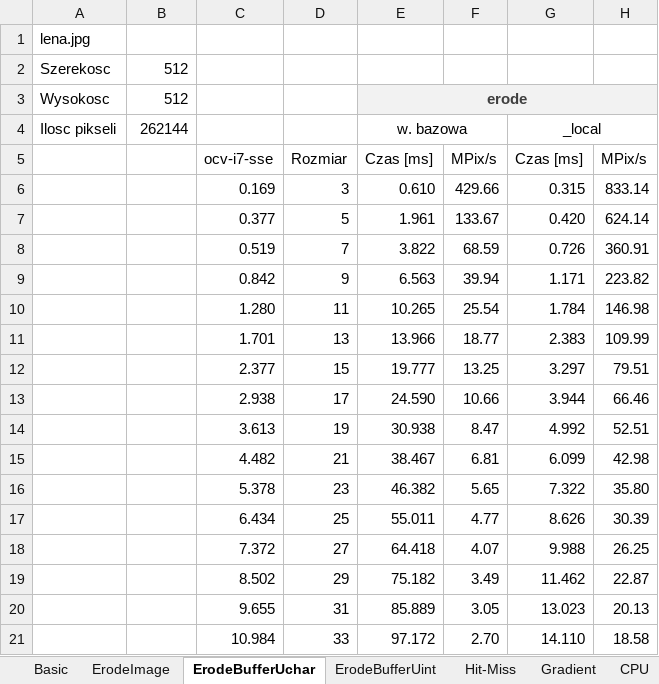
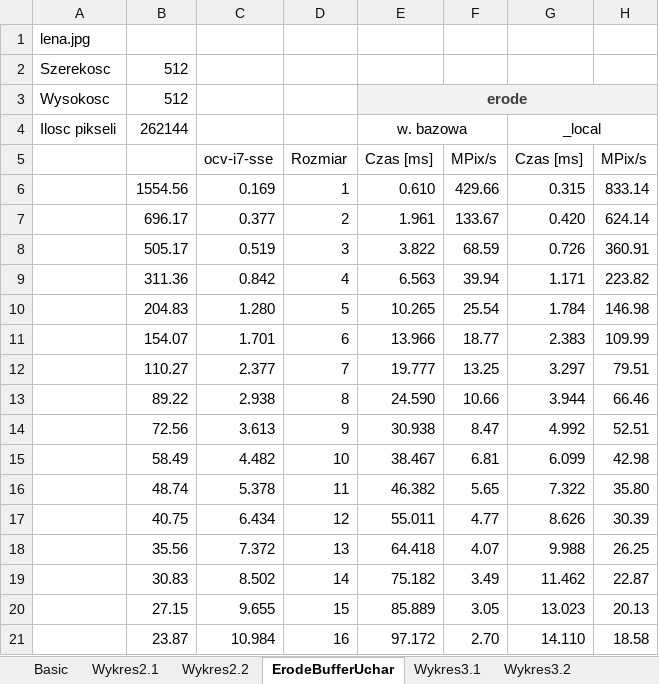
Before and after one commit to k0zmo/morphology-opencl, an Excel workbook: Testy.xlsx, sheet ErodeBufferUchar, drawn as a sheet; only a part is shown; values as stored, in another font and other column widths than the file's, no borders; the diff covers the shown part only; the diff names each change by its address in the sheet, - before the commit and + after, or states it on an @@ line.

Commit message:
* Wykresy

```diff
--- a/Testy.xlsx (sheet ErodeBufferUchar)
+++ b/Testy.xlsx (sheet ErodeBufferUchar)
@@ sheet tab hidden: CPU @@
+sheet tab: Wykres2.1
+sheet tab: Wykres2.2
+sheet tab: Wykres3.1
+sheet tab: Wykres3.2
-B6: (empty)
+B6: 1554.56
-D6: 3
+D6: 1
-B7: (empty)
+B7: 696.17
-D7: 5
+D7: 2
-B8: (empty)
+B8: 505.17
-D8: 7
+D8: 3
-B9: (empty)
+B9: 311.36
-D9: 9
+D9: 4
-B10: (empty)
+B10: 204.83
-D10: 11
+D10: 5
-B11: (empty)
+B11: 154.07
-D11: 13
+D11: 6
-B12: (empty)
+B12: 110.27
-D12: 15
+D12: 7
-B13: (empty)
+B13: 89.22
-D13: 17
+D13: 8
-B14: (empty)
+B14: 72.56
-D14: 19
+D14: 9
-B15: (empty)
+B15: 58.49
-D15: 21
+D15: 10
-B16: (empty)
+B16: 48.74
-D16: 23
+D16: 11
-B17: (empty)
+B17: 40.75
-D17: 25
+D17: 12
-B18: (empty)
+B18: 35.56
-D18: 27
+D18: 13
-B19: (empty)
+B19: 30.83
-D19: 29
+D19: 14
-B20: (empty)
+B20: 27.15
-D20: 31
+D20: 15
-B21: (empty)
+B21: 23.87
-D21: 33
+D21: 16
```
Also changed, not shown: 38 edited cells elsewhere in this sheet, sheet Gradient, sheet Basic, sheet ErodeBufferUint, sheet GroupSize, sheet ErodeImage, sheet Hit-Miss, 1 more sheet, other sheet tabs, charts or pictures.
